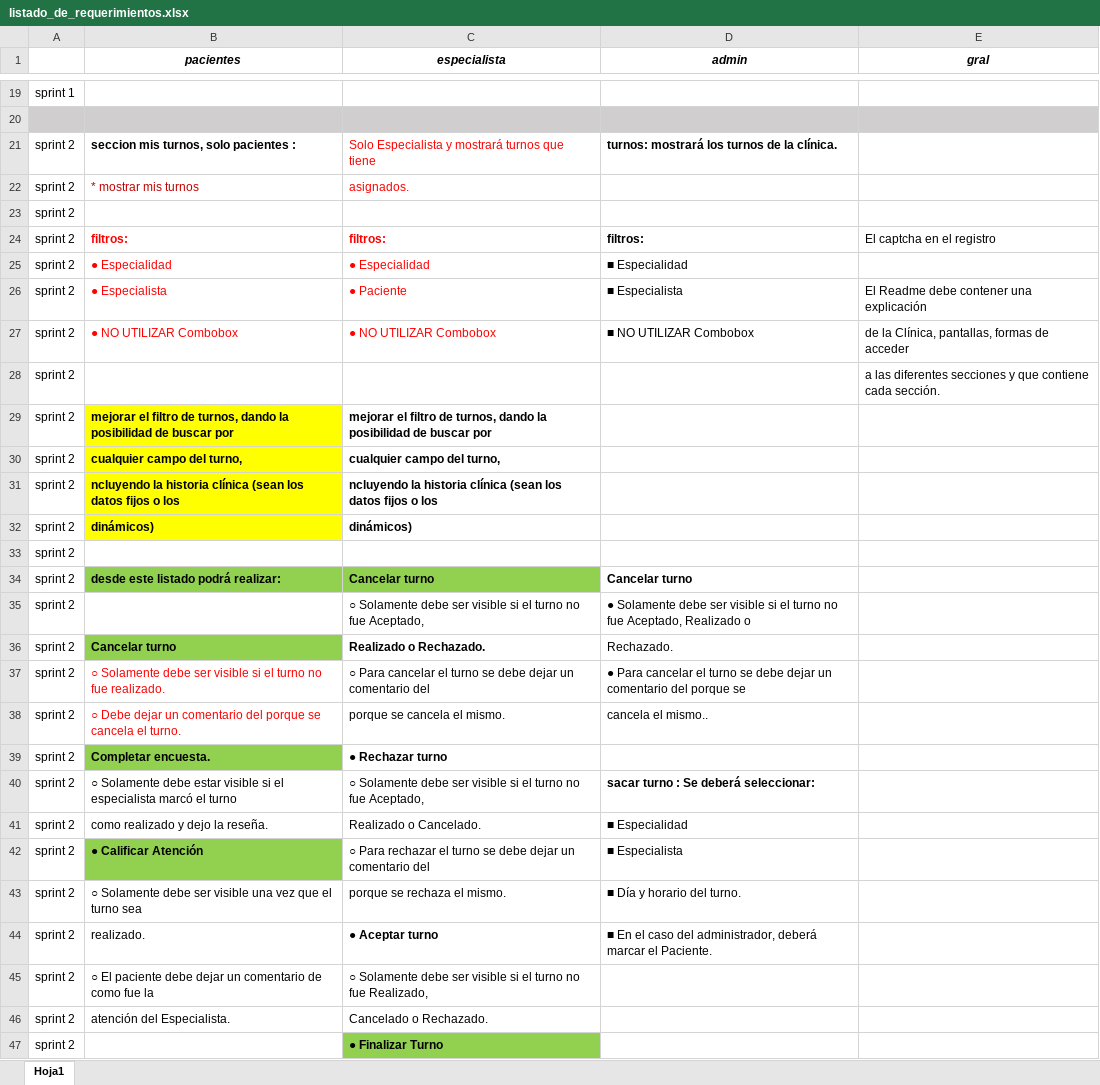
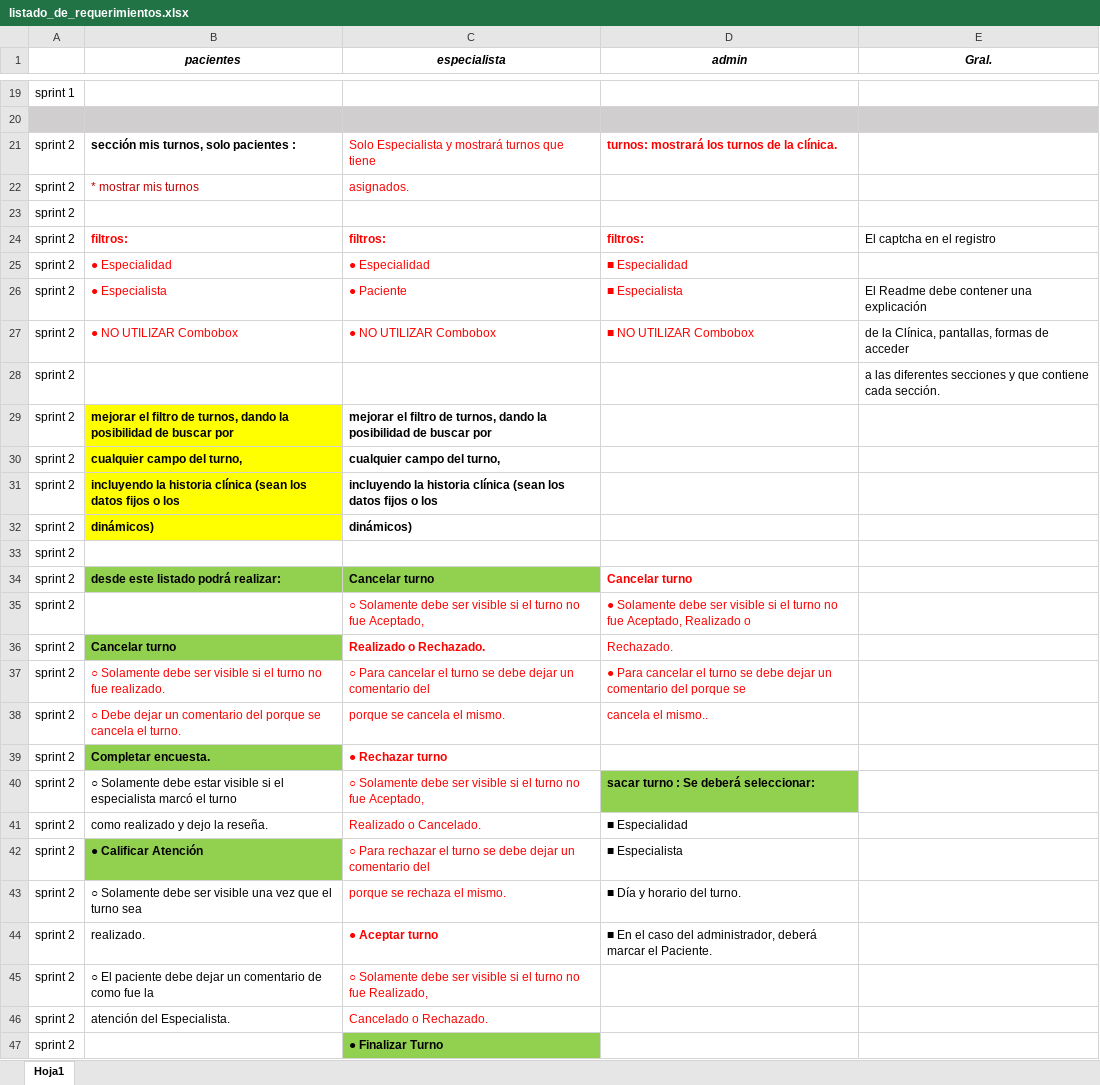
Before and after one commit to danieldebrito/clinicaOnLineAngular16, an Excel workbook: src/assets/files/listado_de_requerimientos.xlsx, sheet Hoja1, drawn as a sheet; only a part is shown, gaps mark what is left out; values as stored, in another font and other column widths than the file's, no borders; the diff covers the shown part only; the diff names each change by its address in the sheet, - before the commit and + after, or states it on an @@ line.

Commit message:
mis turnos especialista

```diff
--- a/src/assets/files/listado_de_requerimientos.xlsx (sheet Hoja1)
+++ b/src/assets/files/listado_de_requerimientos.xlsx (sheet Hoja1)
-E1: gral
+E1: Gral.
-B21 (pacientes): seccion mis turnos, solo pacientes :
+B21 (pacientes): sección mis turnos, solo pacientes :
-D21 text colour: black
+D21 text colour: #FF0000
-D24:D27 text colour: black
+D24:D27 text colour: #FF0000
-B31 (pacientes): ncluyendo la historia…
+B31 (pacientes): incluyendo la historia…
-C31 (especialista): ncluyendo la historia…
+C31 (especialista): incluyendo la historia…
-D34 text colour: black
+D34 text colour: #FF0000
-C35:D38 text colour: black
+C35:D38 text colour: #FF0000
-C39:C46 text colour: black
+C39:C46 text colour: #FF0000
-D40 fill: none
+D40 fill: #92D050
```
Also changed, not shown: 1 moved row, 8 edited cells and cell formats elsewhere in this sheet, 4 other files.
